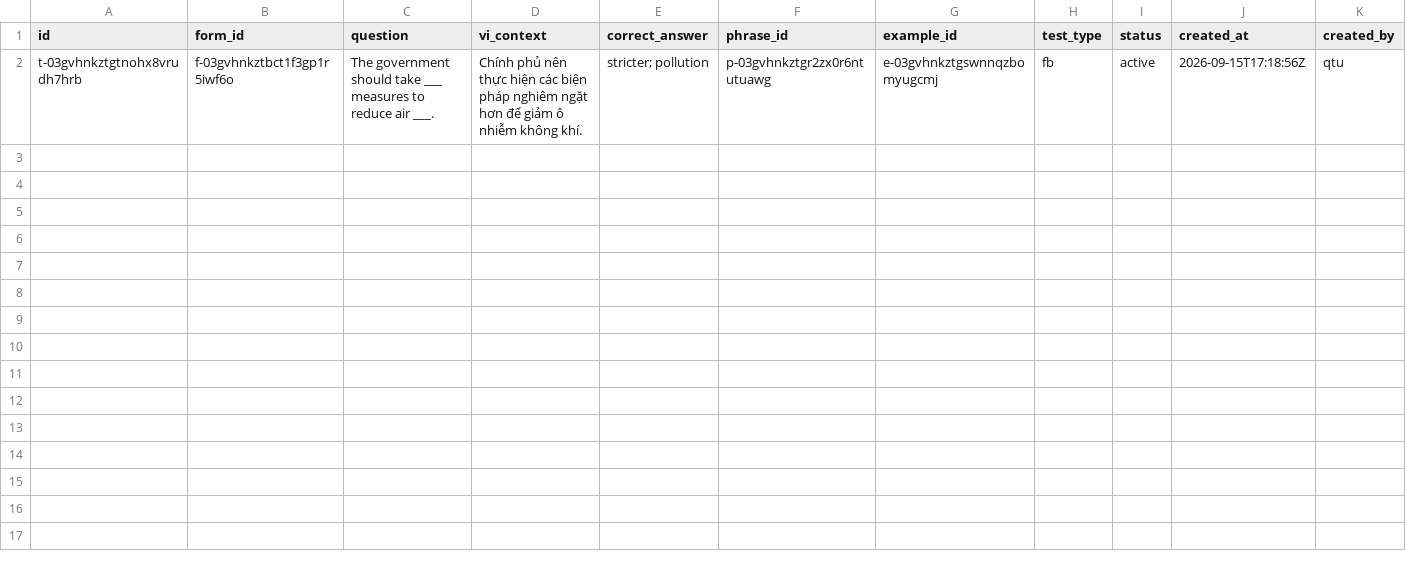
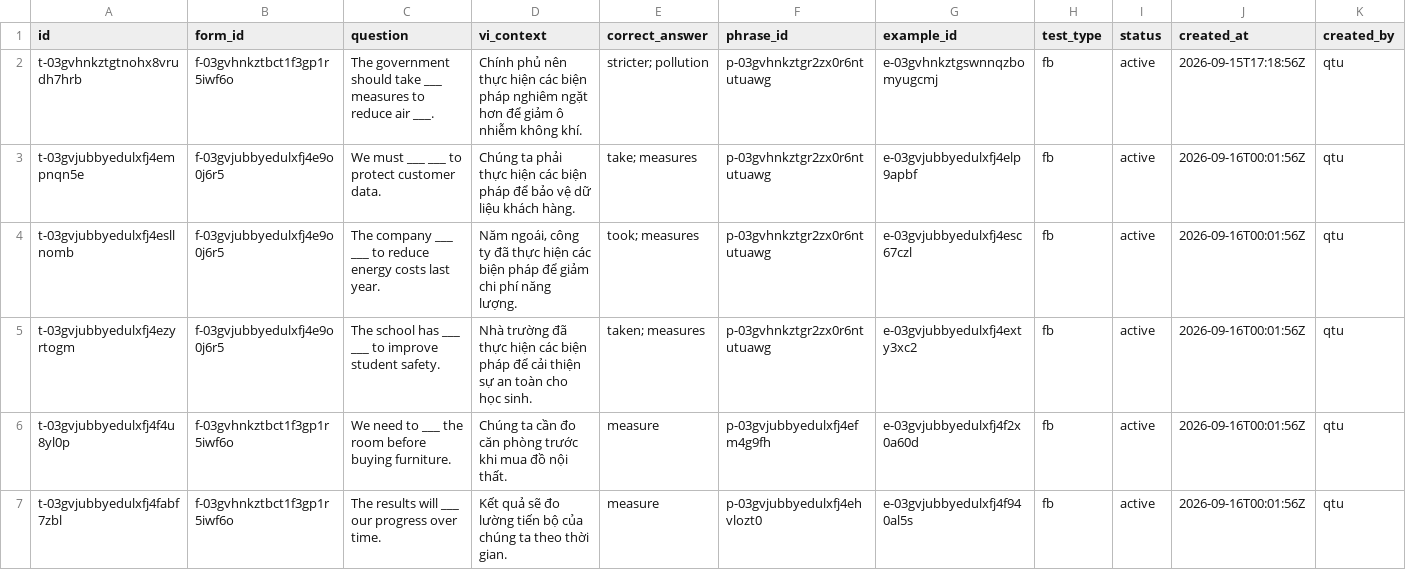
Before and after one commit to qtu7285/english, a CSV file: WORDS/mea/measure/measure-TESTS.csv, drawn as a sheet; only a part is shown; rows hold the shown columns only; the diff names each change by its address in the sheet, - before the commit and + after, or states it on an @@ line.

Commit message:
Save qtu measure practice and supporting test content

```diff
--- a/WORDS/mea/measure/measure-TESTS.csv
+++ b/WORDS/mea/measure/measure-TESTS.csv
+row 3: t-03gvjubbyedulxfj4empnqn5e | f-03gvjubbyedulxfj4e9o0j6r5 | We must ___ ___ to protect customer data. | Chúng ta phải thực hiện các biện pháp để bảo vệ dữ liệu khách hàng. | take; measures | p-03gvhnkztgr2zx0r6ntutuawg | e-03gvjubbyedulxfj4elp9apbf | fb | active | 2026-09-16T00:01:56Z | qtu
+row 4: t-03gvjubbyedulxfj4esllnomb | f-03gvjubbyedulxfj4e9o0j6r5 | The company ___ ___ to reduce energy costs last year. | Năm ngoái, công ty đã thực hiện các biện pháp để giảm chi phí năng lượng. | took; measures | p-03gvhnkztgr2zx0r6ntutuawg | e-03gvjubbyedulxfj4esc67czl | fb | active | 2026-09-16T00:01:56Z | qtu
+row 5: t-03gvjubbyedulxfj4ezyrtogm | f-03gvjubbyedulxfj4e9o0j6r5 | The school has ___ ___ to improve student safety. | Nhà trường đã thực hiện các biện pháp để cải thiện sự an toàn cho học sinh. | taken; measures | p-03gvhnkztgr2zx0r6ntutuawg | e-03gvjubbyedulxfj4exty3xc2 | fb | active | 2026-09-16T00:01:56Z | qtu
+row 6: t-03gvjubbyedulxfj4f4u8yl0p | f-03gvhnkztbct1f3gp1r5iwf6o | We need to ___ the room before buying furniture. | Chúng ta cần đo căn phòng trước khi mua đồ nội thất. | measure | p-03gvjubbyedulxfj4efm4g9fh | e-03gvjubbyedulxfj4f2x0a60d | fb | active | 2026-09-16T00:01:56Z | qtu
+row 7: t-03gvjubbyedulxfj4fabf7zbl | f-03gvhnkztbct1f3gp1r5iwf6o | The results will ___ our progress over time. | Kết quả sẽ đo lường tiến bộ của chúng ta theo thời gian. | measure | p-03gvjubbyedulxfj4ehvlozt0 | e-03gvjubbyedulxfj4f940al5s | fb | active | 2026-09-16T00:01:56Z | qtu
```
Also changed, not shown: WORDS/mea/measure/measure-EXAMPLES.csv, WORDS/mea/measure/measure-MEANINGS.csv, 5 other files.
